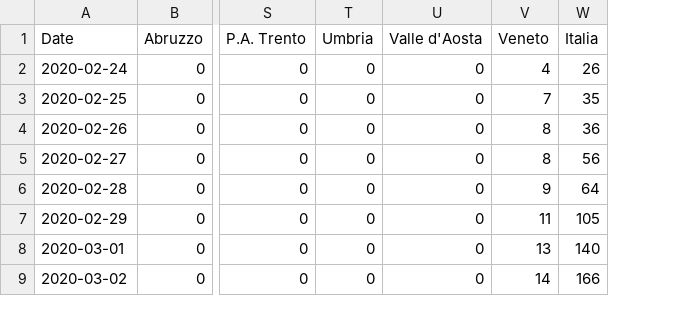
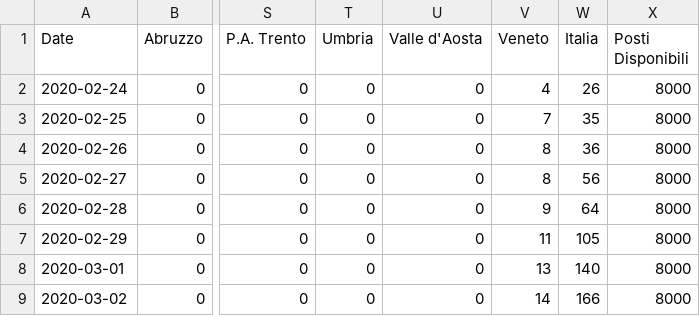
Before and after one commit to alicelovalvo/covid19-cases-italy, a CSV file: covid19_intensive_care_italy.csv, drawn as a sheet; only a part is shown, gaps mark what is left out; the diff names each change by its address in the sheet, - before the commit and + after, or states it on an @@ line.

Commit message:
add intensive care

```diff
--- a/covid19_intensive_care_italy.csv
+++ b/covid19_intensive_care_italy.csv
+column X (Posti Disponibili), rows 2-9: all 8000
```
Also changed, not shown: 1 other file.
